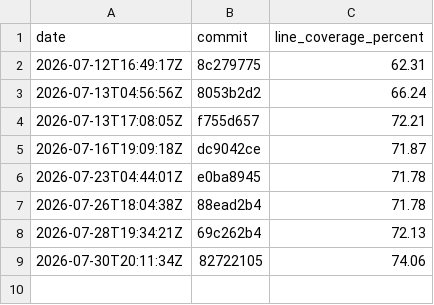
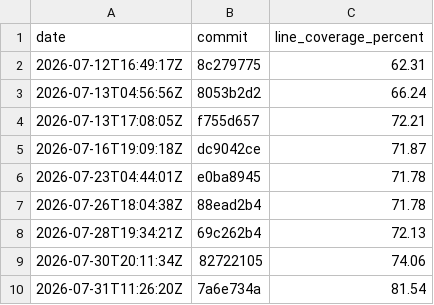
Before and after one commit to evanalyzer/evanalyzer, a CSV file: docs/coverage-history.csv, drawn as a sheet; the diff names each change by its address in the sheet, - before the commit and + after, or states it on an @@ line.

```diff
--- a/docs/coverage-history.csv
+++ b/docs/coverage-history.csv
+row 10: 2026-07-31T11:26:20Z | 7a6e734a | 81.54
```
Also changed, not shown: 1 other file.
